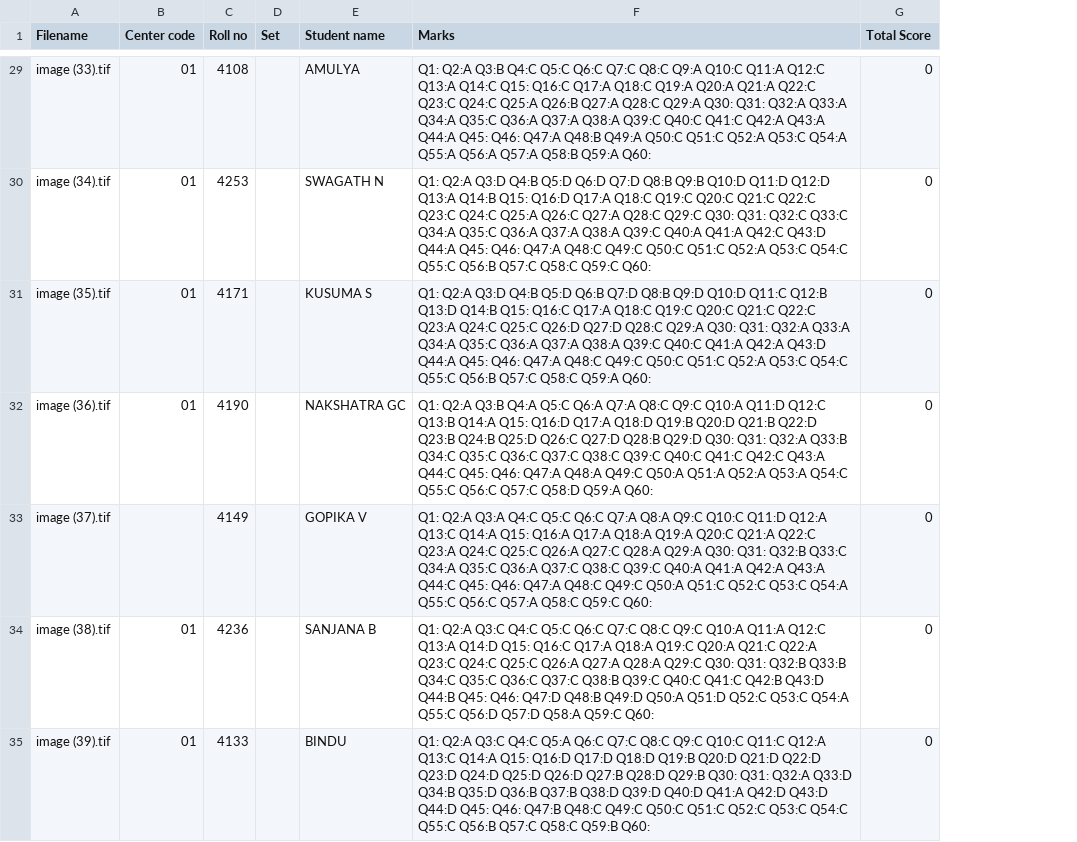
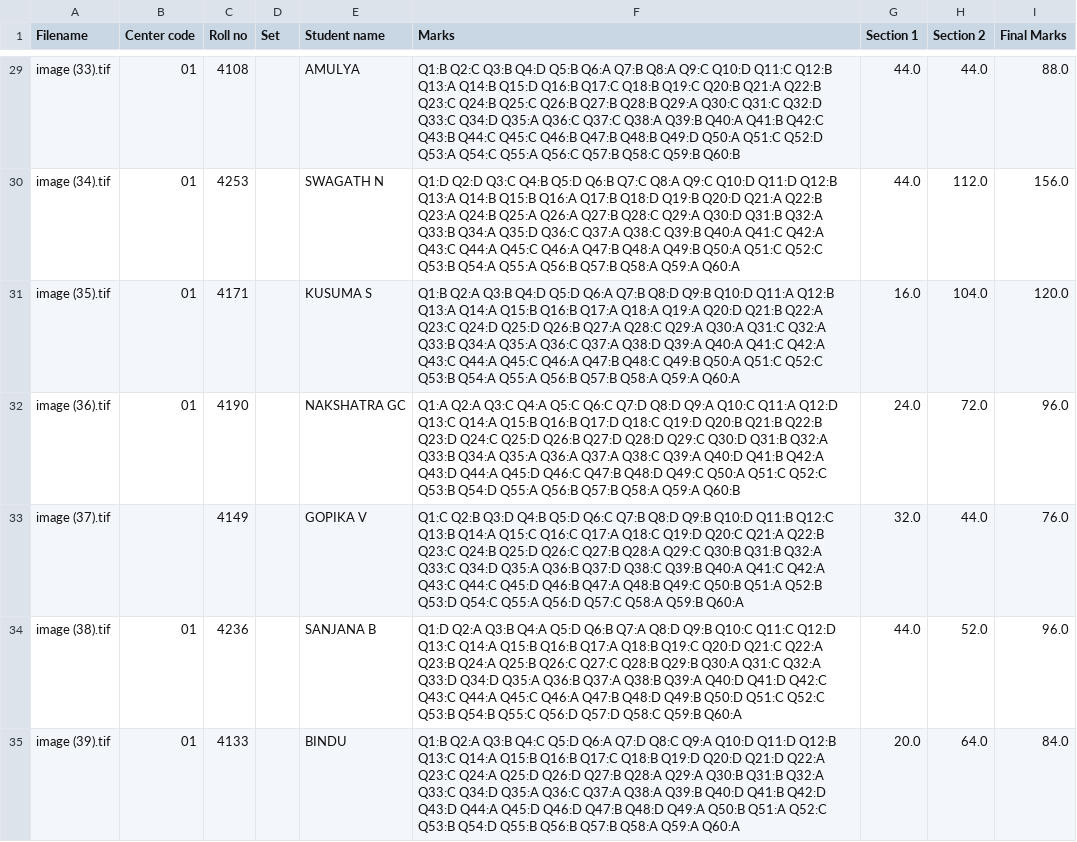
Before and after one commit to Jrine0/dec, a CSV file: backend/final_results.csv, drawn as a sheet; only a part is shown, gaps mark what is left out; removed rows and columns are numbered as before the commit, all else as after; the diff covers the shown part only; the diff names each change by its address in the sheet, - before the commit and + after, or states it on an @@ line.

```diff
--- a/backend/final_results.csv
+++ b/backend/final_results.csv
-column G (Total Score), rows 29-35: all 0
+column G (Section 1), rows 29-35: 44.0 | 44.0 | 16.0 | 24.0 | 32.0 | 44.0 | 20.0
+column H (Section 2), rows 29-35: 44.0 | 112.0 | 104.0 | 72.0 | 44.0 | 52.0 | 64.0
+column I (Final Marks), rows 29-35: 88.0 | 156.0 | 120.0 | 96.0 | 76.0 | 96.0 | 84.0
-F29 (Marks): Q1: Q2:A Q3:B Q4:C Q5:C Q6:C Q7:C Q8:C Q9:A Q10:C Q11:A Q12:C Q13:A Q14:C Q15: Q16:C Q17:A Q18:C Q19:A Q20:A Q21:A Q22:C Q23:C Q24:C Q25:A Q26:B Q27:A Q28:C Q29:A Q30: Q31: Q32:A Q33:A Q34:A Q35:C Q36:A Q37:A Q38:A Q39:C Q40:C Q41:C Q42:A Q43:A Q44:A Q45: Q46: Q47:A Q48:B Q49:A Q50:C Q51:C Q52:A Q53:C Q54:A Q55:A Q56:A Q57:A Q58:B Q59:A Q60:
+F29 (Marks): Q1:B Q2:C Q3:B Q4:D Q5:B Q6:A Q7:B Q8:A Q9:C Q10:D Q11:C Q12:B Q13:A Q14:B Q15:D Q16:B Q17:C Q18:B Q19:C Q20:B Q21:A Q22:B Q23:C Q24:B Q25:C Q26:B Q27:B Q28:B Q29:A Q30:C Q31:C Q32:D Q33:C Q34:D Q35:A Q36:C Q37:C Q38:A Q39:B Q40:A Q41:B Q42:C Q43:B Q44:C Q45:C Q46:B Q47:B Q48:B Q49:D Q50:A Q51:C Q52:D Q53:A Q54:C Q55:A Q56:C Q57:B Q58:C Q59:B Q60:B
-F30 (Marks): Q1: Q2:A Q3:D Q4:B Q5:D Q6:D Q7:D Q8:B Q9:B Q10:D Q11:D Q12:D Q13:A Q14:B Q15: Q16:D Q17:A Q18:C Q19:C Q20:C Q21:C Q22:C Q23:C Q24:C Q25:A Q26:C Q27:A Q28:C Q29:C Q30: Q31: Q32:C Q33:C Q34:A Q35:C Q36:A Q37:A Q38:A Q39:C Q40:A Q41:A Q42:C Q43:D Q44:A Q45: Q46: Q47:A Q48:C Q49:C Q50:C Q51:C Q52:A Q53:C Q54:C Q55:C Q56:B Q57:C Q58:C Q59:C Q60:
+F30 (Marks): Q1:D Q2:D Q3:C Q4:B Q5:D Q6:B Q7:C Q8:A Q9:C Q10:D Q11:D Q12:B Q13:A Q14:B Q15:B Q16:A Q17:B Q18:D Q19:B Q20:D Q21:A Q22:B Q23:A Q24:B Q25:A Q26:A Q27:B Q28:C Q29:A Q30:D Q31:B Q32:A Q33:B Q34:A Q35:D Q36:C Q37:A Q38:C Q39:B Q40:A Q41:C Q42:A Q43:C Q44:A Q45:C Q46:A Q47:B Q48:A Q49:B Q50:A Q51:C Q52:C Q53:B Q54:A Q55:A Q56:B Q57:B Q58:A Q59:A Q60:A
-F31 (Marks): Q1: Q2:A Q3:D Q4:B Q5:D Q6:B Q7:D Q8:B Q9:D Q10:D Q11:C Q12:B Q13:D Q14:B Q15: Q16:C Q17:A Q18:C Q19:C Q20:C Q21:C Q22:C Q23:A Q24:C Q25:C Q26:D Q27:D Q28:C Q29:A Q30: Q31: Q32:A Q33:A Q34:A Q35:C Q36:A Q37:A Q38:A Q39:C Q40:C Q41:A Q42:A Q43:D Q44:A Q45: Q46: Q47:A Q48:C Q49:C Q50:C Q51:C Q52:A Q53:C Q54:C Q55:C Q56:B Q57:C Q58:C Q59:A Q60:
+F31 (Marks): Q1:B Q2:A Q3:B Q4:D Q5:D Q6:A Q7:B Q8:D Q9:B Q10:D Q11:A Q12:B Q13:A Q14:A Q15:B Q16:B Q17:A Q18:A Q19:A Q20:D Q21:B Q22:A Q23:C Q24:D Q25:D Q26:B Q27:A Q28:C Q29:A Q30:A Q31:C Q32:A Q33:B Q34:A Q35:A Q36:C Q37:A Q38:D Q39:A Q40:A Q41:C Q42:A Q43:C Q44:A Q45:C Q46:A Q47:B Q48:C Q49:B Q50:A Q51:C Q52:C Q53:B Q54:A Q55:A Q56:B Q57:B Q58:A Q59:A Q60:A
-F32 (Marks): Q1: Q2:A Q3:B Q4:A Q5:C Q6:A Q7:A Q8:C Q9:C Q10:A Q11:D Q12:C Q13:B Q14:A Q15: Q16:D Q17:A Q18:D Q19:B Q20:D Q21:B Q22:D Q23:B Q24:B Q25:D Q26:C Q27:D Q28:B Q29:D Q30: Q31: Q32:A Q33:B Q34:C Q35:C Q36:C Q37:C Q38:C Q39:C Q40:C Q41:C Q42:C Q43:A Q44:C Q45: Q46: Q47:A Q48:A Q49:C Q50:A Q51:A Q52:A Q53:A Q54:C Q55:C Q56:C Q57:C Q58:D Q59:A Q60:
+F32 (Marks): Q1:A Q2:A Q3:C Q4:A Q5:C Q6:C Q7:D Q8:D Q9:A Q10:C Q11:A Q12:D Q13:C Q14:A Q15:B Q16:B Q17:D Q18:C Q19:D Q20:B Q21:B Q22:B Q23:D Q24:C Q25:D Q26:B Q27:D Q28:D Q29:C Q30:D Q31:B Q32:A Q33:B Q34:A Q35:A Q36:A Q37:A Q38:C Q39:A Q40:D Q41:B Q42:A Q43:D Q44:A Q45:D Q46:C Q47:B Q48:D Q49:C Q50:A Q51:C Q52:C Q53:B Q54:D Q55:A Q56:B Q57:B Q58:A Q59:A Q60:B
-F33 (Marks): Q1: Q2:A Q3:A Q4:C Q5:C Q6:C Q7:A Q8:A Q9:C Q10:C Q11:D Q12:A Q13:C Q14:A Q15: Q16:A Q17:A Q18:A Q19:A Q20:C Q21:A Q22:C Q23:A Q24:C Q25:C Q26:A Q27:C Q28:A Q29:A Q30: Q31: Q32:B Q33:C Q34:A Q35:C Q36:A Q37:C Q38:C Q39:C Q40:A Q41:A Q42:A Q43:A Q44:C Q45: Q46: Q47:A Q48:C Q49:C Q50:A Q51:C Q52:C Q53:C Q54:A Q55:C Q56:C Q57:A Q58:C Q59:C Q60:
+F33 (Marks): Q1:C Q2:B Q3:D Q4:B Q5:D Q6:C Q7:B Q8:D Q9:B Q10:D Q11:B Q12:C Q13:B Q14:A Q15:C Q16:C Q17:A Q18:C Q19:D Q20:C Q21:A Q22:B Q23:C Q24:B Q25:D Q26:C Q27:B Q28:A Q29:C Q30:B Q31:B Q32:A Q33:C Q34:D Q35:A Q36:B Q37:D Q38:C Q39:B Q40:A Q41:C Q42:A Q43:C Q44:C Q45:D Q46:B Q47:A Q48:B Q49:C Q50:B Q51:A Q52:B Q53:D Q54:C Q55:A Q56:D Q57:C Q58:A Q59:B Q60:A
-F34 (Marks): Q1: Q2:A Q3:C Q4:C Q5:C Q6:C Q7:C Q8:C Q9:C Q10:A Q11:A Q12:C Q13:A Q14:D Q15: Q16:C Q17:A Q18:A Q19:C Q20:A Q21:C Q22:A Q23:C Q24:C Q25:C Q26:A Q27:A Q28:A Q29:C Q30: Q31: Q32:B Q33:B Q34:C Q35:C Q36:C Q37:C Q38:B Q39:C Q40:C Q41:C Q42:B Q43:D Q44:B Q45: Q46: Q47:D Q48:B Q49:D Q50:A Q51:D Q52:C Q53:C Q54:A Q55:C Q56:D Q57:D Q58:A Q59:C Q60:
+F34 (Marks): Q1:D Q2:A Q3:B Q4:A Q5:D Q6:B Q7:A Q8:D Q9:B Q10:C Q11:C Q12:D Q13:C Q14:A Q15:B Q16:B Q17:A Q18:B Q19:C Q20:D Q21:C Q22:A Q23:B Q24:A Q25:B Q26:C Q27:C Q28:B Q29:B Q30:A Q31:C Q32:A Q33:D Q34:D Q35:A Q36:B Q37:A Q38:B Q39:A Q40:D Q41:D Q42:C Q43:C Q44:A Q45:C Q46:A Q47:B Q48:D Q49:B Q50:D Q51:C Q52:C Q53:B Q54:B Q55:C Q56:D Q57:D Q58:C Q59:B Q60:A
-F35 (Marks): Q1: Q2:A Q3:C Q4:C Q5:A Q6:C Q7:C Q8:C Q9:C Q10:C Q11:C Q12:A Q13:C Q14:A Q15: Q16:D Q17:D Q18:D Q19:B Q20:D Q21:D Q22:D Q23:D Q24:D Q25:D Q26:D Q27:B Q28:D Q29:B Q30: Q31: Q32:A Q33:D Q34:B Q35:D Q36:B Q37:B Q38:D Q39:D Q40:D Q41:A Q42:D Q43:D Q44:D Q45: Q46: Q47:B Q48:C Q49:C Q50:C Q51:C Q52:C Q53:C Q54:C Q55:C Q56:B Q57:C Q58:C Q59:B Q60:
+F35 (Marks): Q1:B Q2:A Q3:B Q4:C Q5:D Q6:A Q7:D Q8:C Q9:A Q10:D Q11:D Q12:B Q13:C Q14:A Q15:B Q16:B Q17:C Q18:B Q19:D Q20:D Q21:D Q22:A Q23:C Q24:A Q25:D Q26:D Q27:B Q28:A Q29:A Q30:B Q31:B Q32:A Q33:C Q34:D Q35:A Q36:C Q37:A Q38:A Q39:B Q40:D Q41:B Q42:D Q43:D Q44:A Q45:D Q46:D Q47:B Q48:D Q49:A Q50:B Q51:A Q52:C Q53:B Q54:D Q55:B Q56:B Q57:B Q58:A Q59:A Q60:A
```
Also changed, not shown: 147 edited cells elsewhere in this file, 32 other files.
